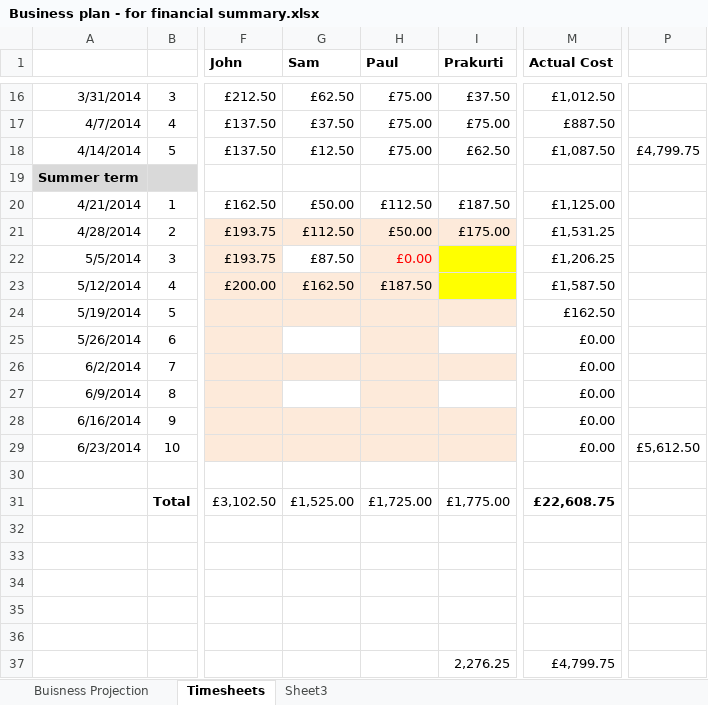
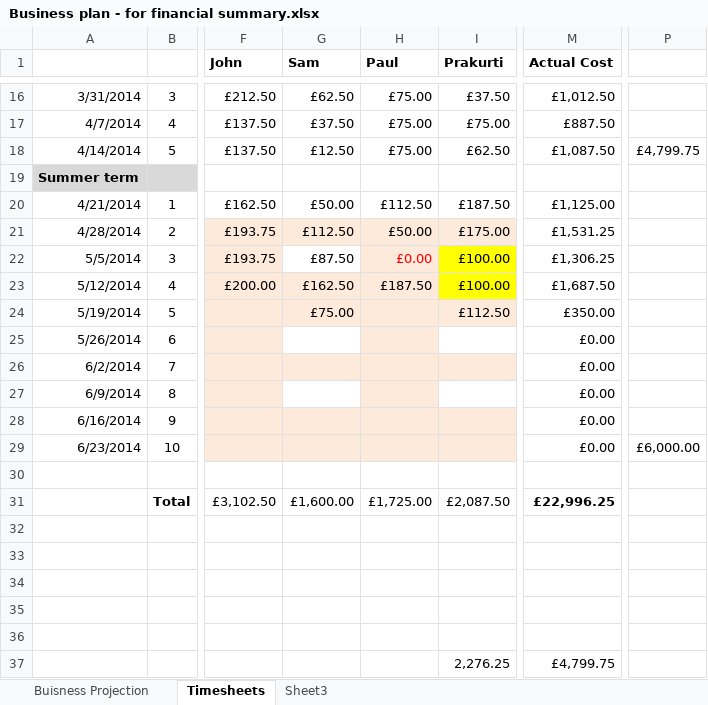
Before and after one commit to john-caine/SWENG, an Excel workbook: Documents/Finance/Financial Summary Report/Business plan - for financial summary.xlsx, sheet Timesheets, drawn as a sheet; only a part is shown, gaps mark what is left out; values as stored, in another font and other column widths than the file's, no borders; the diff names each change by its address in the sheet, - before the commit and + after, or states it on an @@ line.

```diff
--- a/Documents/Finance/Financial Summary Report/Business plan - for financial summary.xlsx (sheet Timesheets)
+++ b/Documents/Finance/Financial Summary Report/Business plan - for financial summary.xlsx (sheet Timesheets)
-I22:I23 (Prakurti): (empty)
+I22:I23 (Prakurti): £100.00
-M22 (Actual Cost): £1,206.25
+M22 (Actual Cost): £1,306.25
-M23 (Actual Cost): £1,587.50
+M23 (Actual Cost): £1,687.50
-G24 (Sam): (empty)
+G24 (Sam): £75.00
-I24 (Prakurti): (empty)
+I24 (Prakurti): £112.50
-M24 (Actual Cost): £162.50
+M24 (Actual Cost): £350.00
-P29: £5,612.50
+P29: £6,000.00
-G31 (Sam): £1,525.00
+G31 (Sam): £1,600.00
-I31 (Prakurti): £1,775.00
+I31 (Prakurti): £2,087.50
-M31 (Actual Cost): £22,608.75
+M31 (Actual Cost): £22,996.25
```
Also changed, not shown: sheet Buisness Projection, Documents/Finance/Financial Summary Report/FINANCE_SUMMARY.xlsx, 2 other files.
